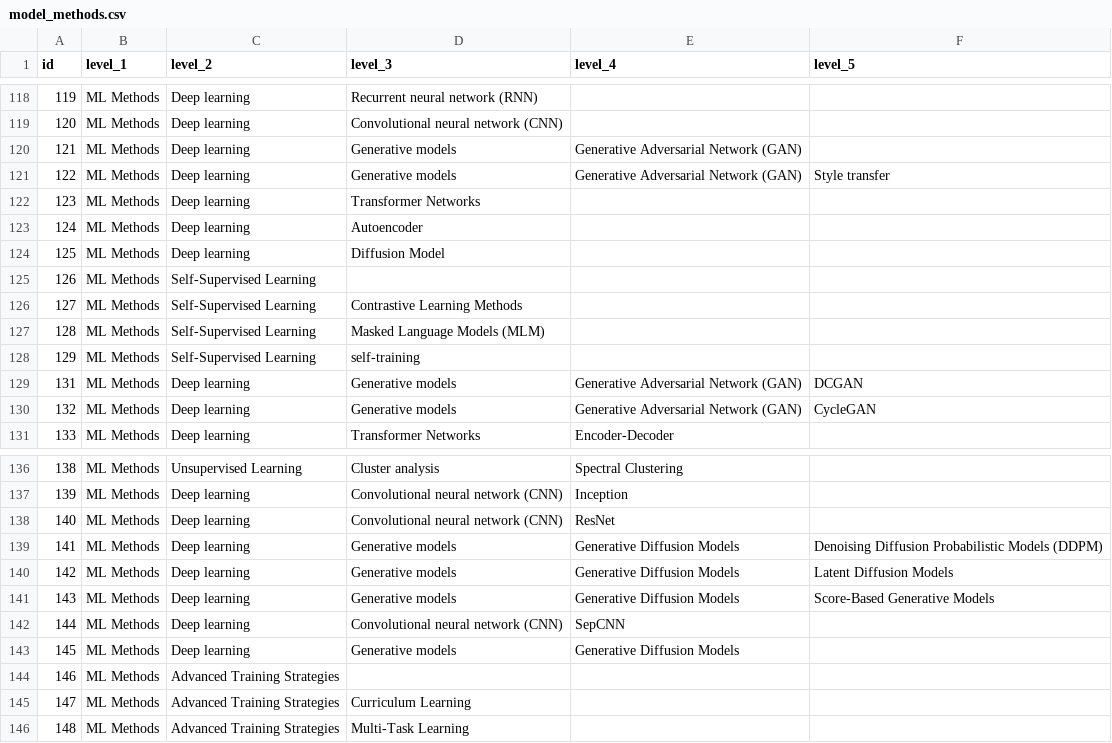
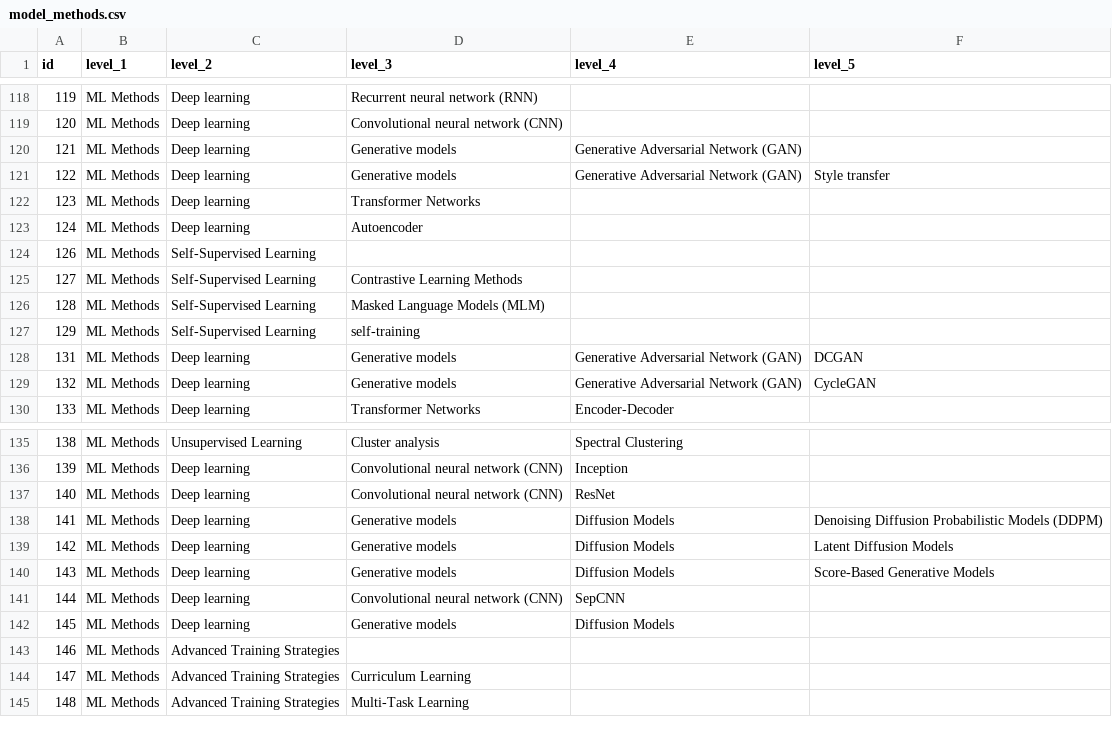
Before and after one commit to tobymgumich/siads_capstone, a CSV file: db/taxonomy_data/model_methods.csv, drawn as a sheet; only a part is shown, gaps mark what is left out.

```diff
--- a/db/taxonomy_data/model_methods.csv
+++ b/db/taxonomy_data/model_methods.csv
@@ -123,3 +123,2 @@ id,level_1,level_2,level_3,level_4,level_5
 124,ML Methods,Deep learning,Autoencoder,,
-125,ML Methods,Deep learning,Diffusion Model,,
 126,ML Methods,Self-Supervised Learning,,,
@@ -138,7 +137,7 @@ id,level_1,level_2,level_3,level_4,level_5
 140,ML Methods,Deep learning,Convolutional neural network (CNN),ResNet,
-141,ML Methods,Deep learning,Generative models,Generative Diffusion Models,Denoising Diffusion Probabilistic Models (DDPM)
-142,ML Methods,Deep learning,Generative models,Generative Diffusion Models,Latent Diffusion Models
-143,ML Methods,Deep learning,Generative models,Generative Diffusion Models,Score-Based Generative Models
+141,ML Methods,Deep learning,Generative models,Diffusion Models,Denoising Diffusion Probabilistic Models (DDPM)
+142,ML Methods,Deep learning,Generative models,Diffusion Models,Latent Diffusion Models
+143,ML Methods,Deep learning,Generative models,Diffusion Models,Score-Based Generative Models
 144,ML Methods,Deep learning,Convolutional neural network (CNN),SepCNN,
-145,ML Methods,Deep learning,Generative models,Generative Diffusion Models,
+145,ML Methods,Deep learning,Generative models,Diffusion Models,
 146,ML Methods,Advanced Training Strategies,,,
```
Also changed, not shown: db/taxonomy_data/model_setup.csv, db/taxonomy_data/model_training.csv, 19 other files.
